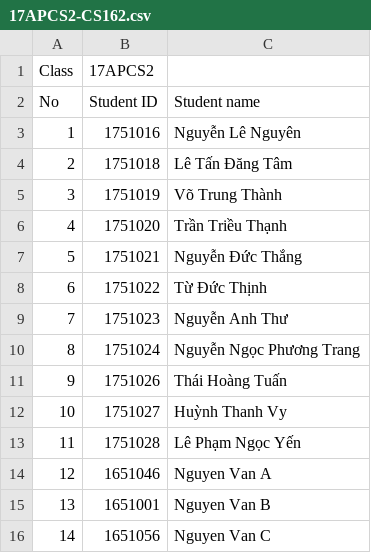
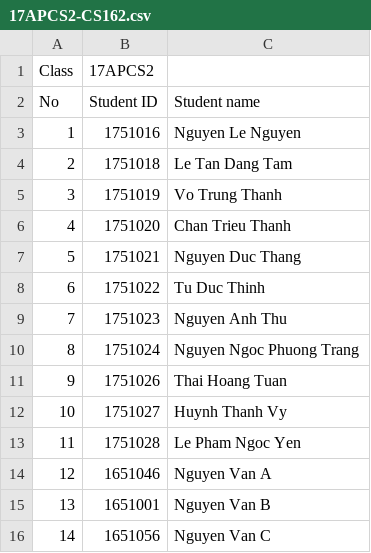
Before and after one commit to nghiahhnguyen/CS162-Project-StudentManagement, a CSV file: CS Project/17APCS2-CS162.csv, drawn as a sheet.

Commit message:
Add file Excel

```diff
--- a/CS Project/17APCS2-CS162.csv
+++ b/CS Project/17APCS2-CS162.csv
@@ -2,13 +2,13 @@
 No,Student ID,Student name
-1,1751016,Nguyễn Lê Nguyên
-2,1751018,Lê Tấn Đăng Tâm
-3,1751019,Võ Trung Thành
-4,1751020,Trần Triều Thạnh
-5,1751021,Nguyễn Đức Thắng
-6,1751022,Từ Đức Thịnh
-7,1751023,Nguyễn Anh Thư
-8,1751024,Nguyễn Ngọc Phương Trang
-9,1751026,Thái Hoàng Tuấn
-10,1751027,Huỳnh Thanh Vy
-11,1751028,Lê Phạm Ngọc Yến
+1,1751016,Nguyen Le Nguyen
+2,1751018,Le Tan Dang Tam
+3,1751019,Vo Trung Thanh
+4,1751020,Chan Trieu Thanh
+5,1751021,Nguyen Duc Thang
+6,1751022,Tu Duc Thinh
+7,1751023,Nguyen Anh Thu
+8,1751024,Nguyen Ngoc Phuong Trang
+9,1751026,Thai Hoang Tuan
+10,1751027,Huynh Thanh Vy
+11,1751028,Le Pham Ngoc Yen
 12,1651046,Nguyen Van A
```
Also changed, not shown: CS Project/17APCS2-MTH252.csv, CS Project/17APCS2-PH212.csv, 2 other files.
